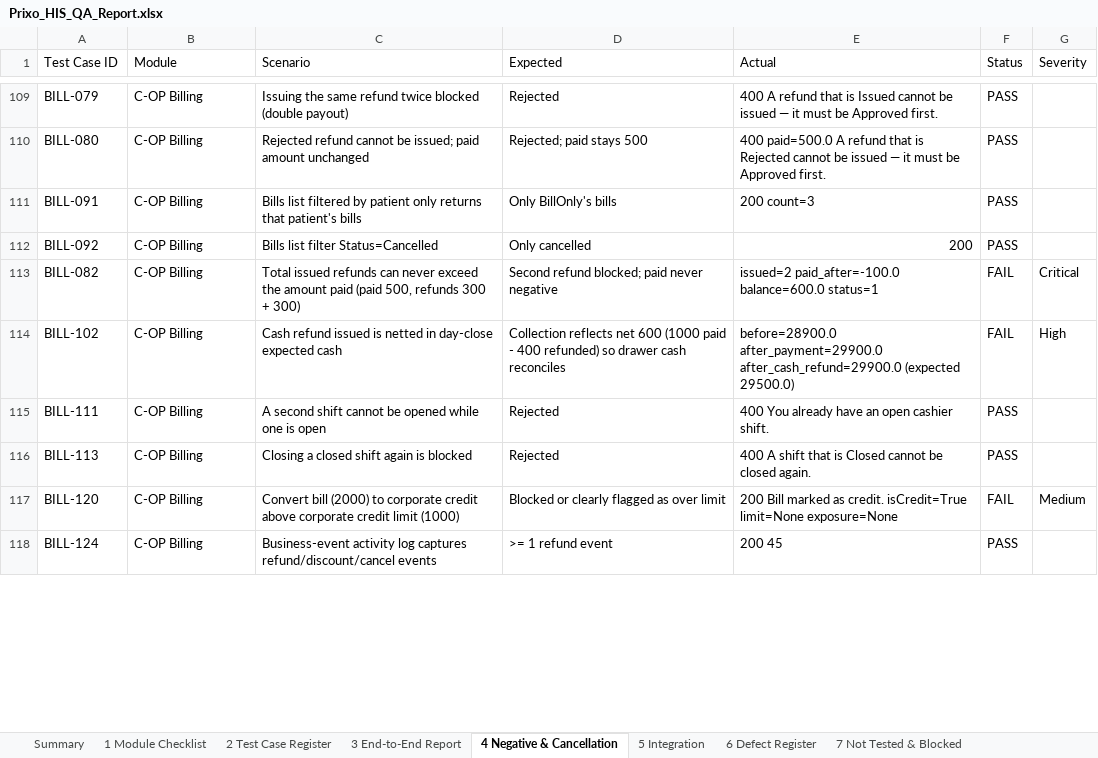
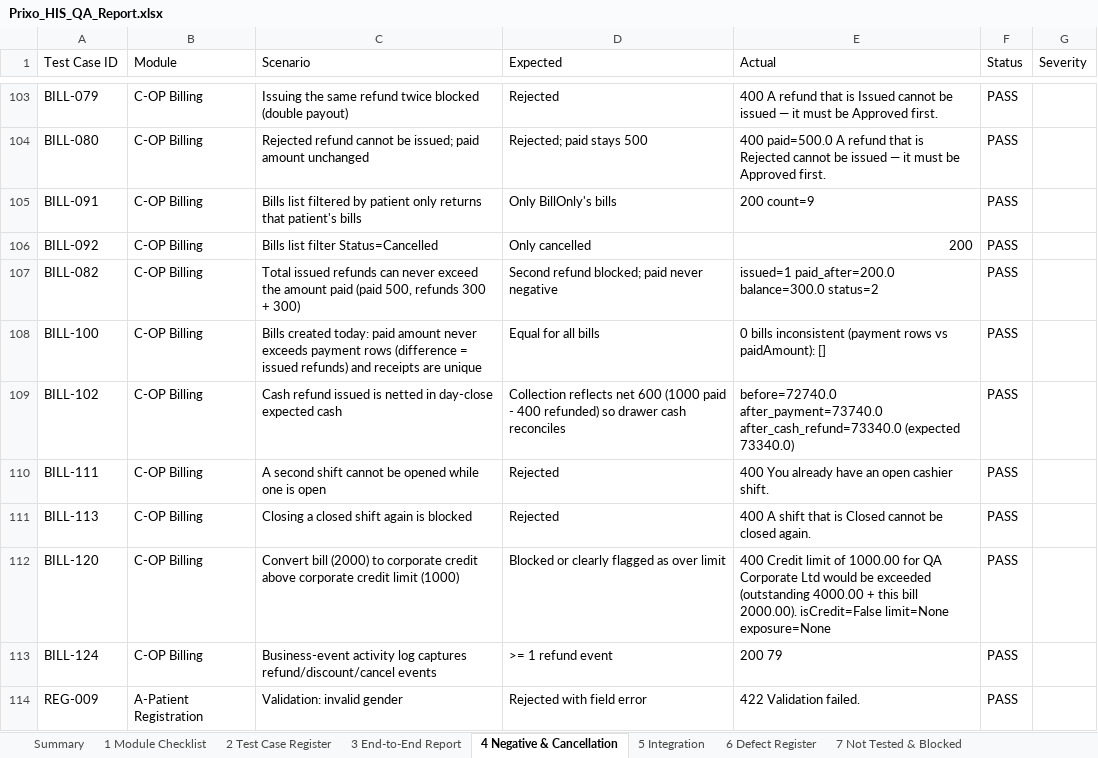
Before and after one commit to nandhu108/Speed_HIS, an Excel workbook: qa-reports/Prixo_HIS_QA_Report.xlsx, sheet 4 Negative & Cancellation, drawn as a sheet; only a part is shown, gaps mark what is left out; values as stored, in another font and other column widths than the file's, no cell formats; addresses are those after the commit; the diff covers the shown part only; the diff names each change by its address in the sheet, - before the commit and + after, or states it on an @@ line.

```diff
--- a/qa-reports/Prixo_HIS_QA_Report.xlsx (sheet 4 Negative & Cancellation)
+++ b/qa-reports/Prixo_HIS_QA_Report.xlsx (sheet 4 Negative & Cancellation)
-E105 (Actual): 200 count=3
+E105 (Actual): 200 count=9
-E107 (Actual): issued=2 paid_after=-100.0 balance=600.0 status=1
+E107 (Actual): issued=1 paid_after=200.0 balance=300.0 status=2
-F107 (Status): FAIL
+F107 (Status): PASS
-G107 (Severity): Critical
+G107 (Severity): (empty)
+row 108: BILL-100 | C-OP Billing | Bills created today: paid amount never exceeds payment rows (difference = issued refunds) and receipts are unique | Equal for all bills | 0 bills inconsistent (payment rows vs paidAmount): [] | PASS
-E109 (Actual): before=28900.0 after_payment=29900.0 after_cash_refund=29900.0 (expected 29500.0)
+E109 (Actual): before=72740.0 after_payment=73740.0 after_cash_refund=73340.0 (expected 73340.0)
-F109 (Status): FAIL
+F109 (Status): PASS
-G109 (Severity): High
+G109 (Severity): (empty)
-E112 (Actual): 200 Bill marked as credit. isCredit=True limit=None exposure=None
+E112 (Actual): 400 Credit limit of 1000.00 for QA Corporate Ltd would be exceeded (outstanding 4000.00 + this bill 2000.00). isCredit=False limit=None exposure=None
-F112 (Status): FAIL
+F112 (Status): PASS
-G112 (Severity): Medium
+G112 (Severity): (empty)
-E113 (Actual): 200 45
+E113 (Actual): 200 79
+row 114: REG-009 | A-Patient Registration | Validation: invalid gender | Rejected with field error | 422 Validation failed. | PASS
```
Also changed, not shown: 54 added rows, 57 removed rows, 94 moved rows and 91 edited cells elsewhere in this sheet, sheet 2 Test Case Register, sheet 1 Module Checklist, sheet 5 Integration, sheet Summary, sheet 3 End-to-End Report, sheet 6 Defect Register, 1 more sheet, cell formats, 54 other files.
